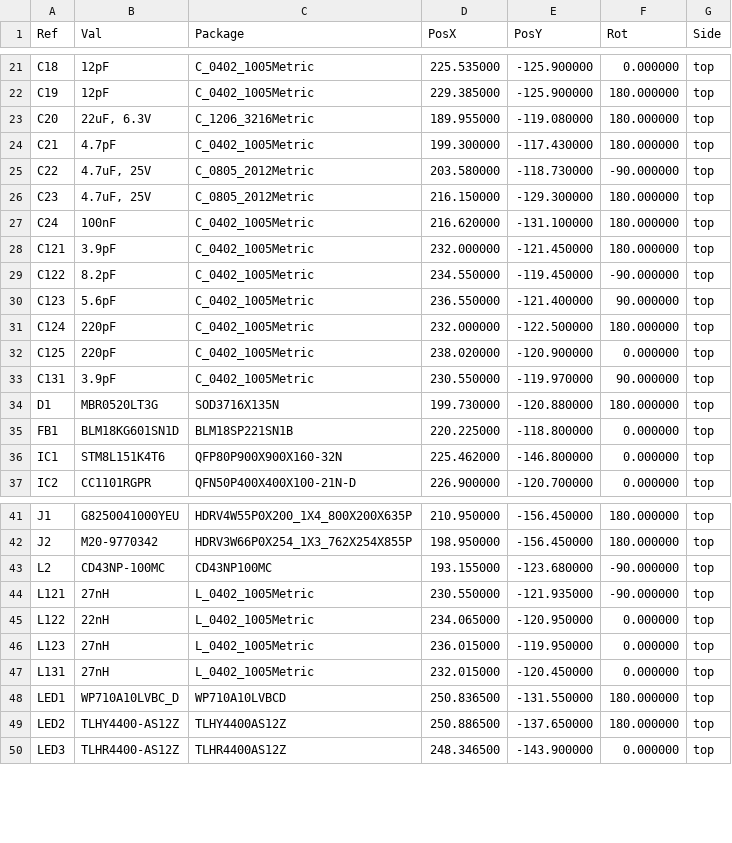
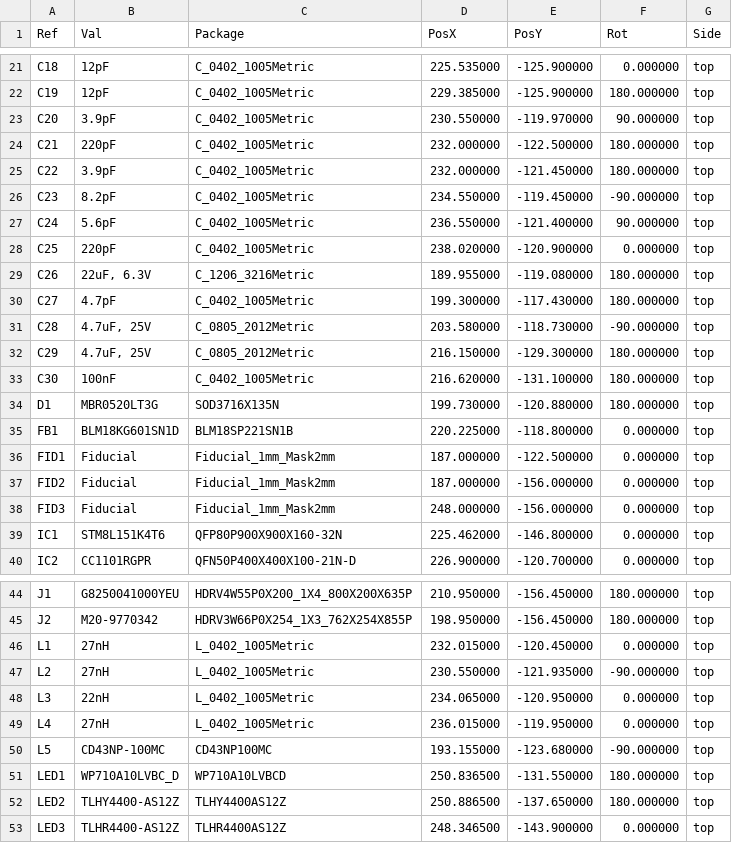
Before and after one commit to npeixoto64/ExitGuardian, a CSV file: hardware/gateway/rev1/output/PCBA/gateway_rev1-all-pos.csv, drawn as a sheet; only a part is shown, gaps mark what is left out; the diff covers the shown part only.

```diff
--- a/hardware/gateway/rev1/output/PCBA/gateway_rev1-all-pos.csv
+++ b/hardware/gateway/rev1/output/PCBA/gateway_rev1-all-pos.csv
@@ -22,15 +22,18 @@ Ref,Val,Package,PosX,PosY,Rot,Side
 "C19","12pF","C_0402_1005Metric",229.385000,-125.900000,180.000000,top
-"C20","22uF, 6.3V","C_1206_3216Metric",189.955000,-119.080000,180.000000,top
-"C21","4.7pF","C_0402_1005Metric",199.300000,-117.430000,180.000000,top
-"C22","4.7uF, 25V","C_0805_2012Metric",203.580000,-118.730000,-90.000000,top
-"C23","4.7uF, 25V","C_0805_2012Metric",216.150000,-129.300000,180.000000,top
-"C24","100nF","C_0402_1005Metric",216.620000,-131.100000,180.000000,top
-"C121","3.9pF","C_0402_1005Metric",232.000000,-121.450000,180.000000,top
-"C122","8.2pF","C_0402_1005Metric",234.550000,-119.450000,-90.000000,top
-"C123","5.6pF","C_0402_1005Metric",236.550000,-121.400000,90.000000,top
-"C124","220pF","C_0402_1005Metric",232.000000,-122.500000,180.000000,top
-"C125","220pF","C_0402_1005Metric",238.020000,-120.900000,0.000000,top
-"C131","3.9pF","C_0402_1005Metric",230.550000,-119.970000,90.000000,top
+"C20","3.9pF","C_0402_1005Metric",230.550000,-119.970000,90.000000,top
+"C21","220pF","C_0402_1005Metric",232.000000,-122.500000,180.000000,top
+"C22","3.9pF","C_0402_1005Metric",232.000000,-121.450000,180.000000,top
+"C23","8.2pF","C_0402_1005Metric",234.550000,-119.450000,-90.000000,top
+"C24","5.6pF","C_0402_1005Metric",236.550000,-121.400000,90.000000,top
+"C25","220pF","C_0402_1005Metric",238.020000,-120.900000,0.000000,top
+"C26","22uF, 6.3V","C_1206_3216Metric",189.955000,-119.080000,180.000000,top
+"C27","4.7pF","C_0402_1005Metric",199.300000,-117.430000,180.000000,top
+"C28","4.7uF, 25V","C_0805_2012Metric",203.580000,-118.730000,-90.000000,top
+"C29","4.7uF, 25V","C_0805_2012Metric",216.150000,-129.300000,180.000000,top
+"C30","100nF","C_0402_1005Metric",216.620000,-131.100000,180.000000,top
 "D1","MBR0520LT3G","SOD3716X135N",199.730000,-120.880000,180.000000,top
 "FB1","BLM18KG601SN1D","BLM18SP221SN1B",220.225000,-118.800000,0.000000,top
+"FID1","Fiducial","Fiducial_1mm_Mask2mm",187.000000,-122.500000,0.000000,top
+"FID2","Fiducial","Fiducial_1mm_Mask2mm",187.000000,-156.000000,0.000000,top
+"FID3","Fiducial","Fiducial_1mm_Mask2mm",248.000000,-156.000000,0.000000,top
 "IC1","STM8L151K4T6","QFP80P900X900X160-32N",225.462000,-146.800000,0.000000,top
@@ -42,7 +45,7 @@ Ref,Val,Package,PosX,PosY,Rot,Side
 "J2","M20-9770342","HDRV3W66P0X254_1X3_762X254X855P",198.950000,-156.450000,180.000000,top
-"L2","CD43NP-100MC","CD43NP100MC",193.155000,-123.680000,-90.000000,top
-"L121","27nH","L_0402_1005Metric",230.550000,-121.935000,-90.000000,top
-"L122","22nH","L_0402_1005Metric",234.065000,-120.950000,0.000000,top
-"L123","27nH","L_0402_1005Metric",236.015000,-119.950000,0.000000,top
-"L131","27nH","L_0402_1005Metric",232.015000,-120.450000,0.000000,top
+"L1","27nH","L_0402_1005Metric",232.015000,-120.450000,0.000000,top
+"L2","27nH","L_0402_1005Metric",230.550000,-121.935000,-90.000000,top
+"L3","22nH","L_0402_1005Metric",234.065000,-120.950000,0.000000,top
+"L4","27nH","L_0402_1005Metric",236.015000,-119.950000,0.000000,top
+"L5","CD43NP-100MC","CD43NP100MC",193.155000,-123.680000,-90.000000,top
 "LED1","WP710A10LVBC_D","WP710A10LVBCD",250.836500,-131.550000,180.000000,top
```
Also changed, not shown: 61 edited cells elsewhere in this file, hardware/gateway/rev1/output/PCBA/gateway_BOM.csv, 4 other files.
